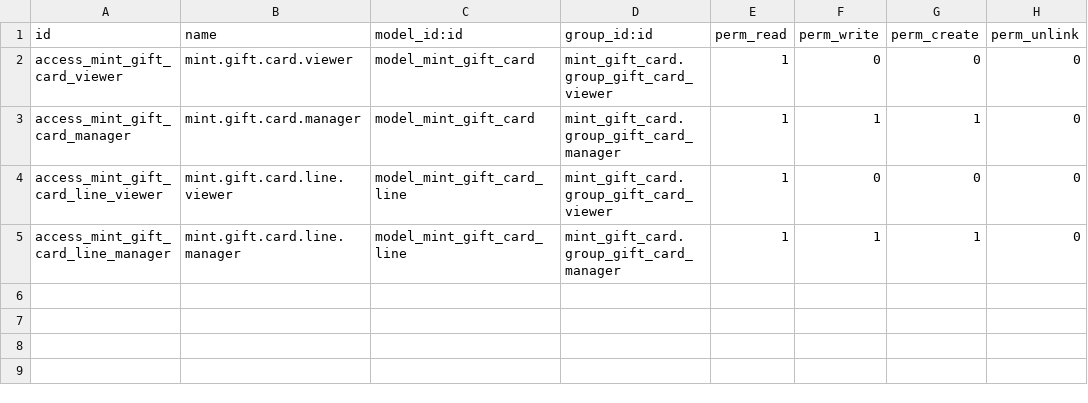
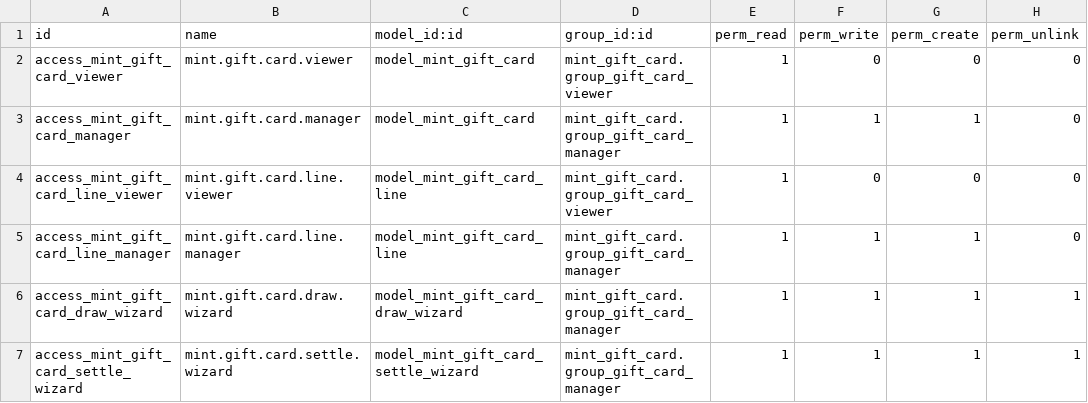
Before and after one commit to J-Palomino/odoo-custom-modules, a CSV file: mint_gift_card/security/ir.model.access.csv, drawn as a sheet; the diff names each change by its address in the sheet, - before the commit and + after, or states it on an @@ line.

```diff
--- a/mint_gift_card/security/ir.model.access.csv
+++ b/mint_gift_card/security/ir.model.access.csv
+row 6: access_mint_gift_card_draw_wizard | mint.gift.card.draw.wizard | model_mint_gift_card_draw_wizard | mint_gift_card.group_gift_card_manager | 1 | 1 | 1 | 1
+row 7: access_mint_gift_card_settle_wizard | mint.gift.card.settle.wizard | model_mint_gift_card_settle_wizard | mint_gift_card.group_gift_card_manager | 1 | 1 | 1 | 1
```
Also changed, not shown: 6 other files.
